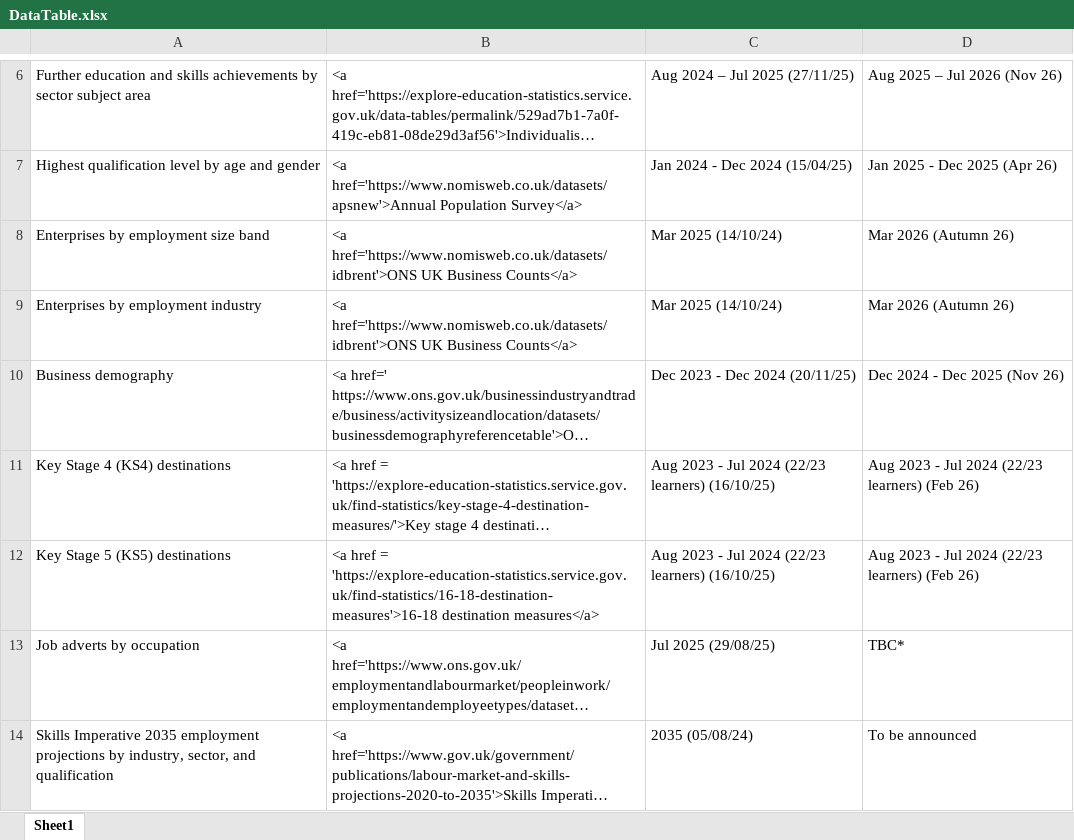
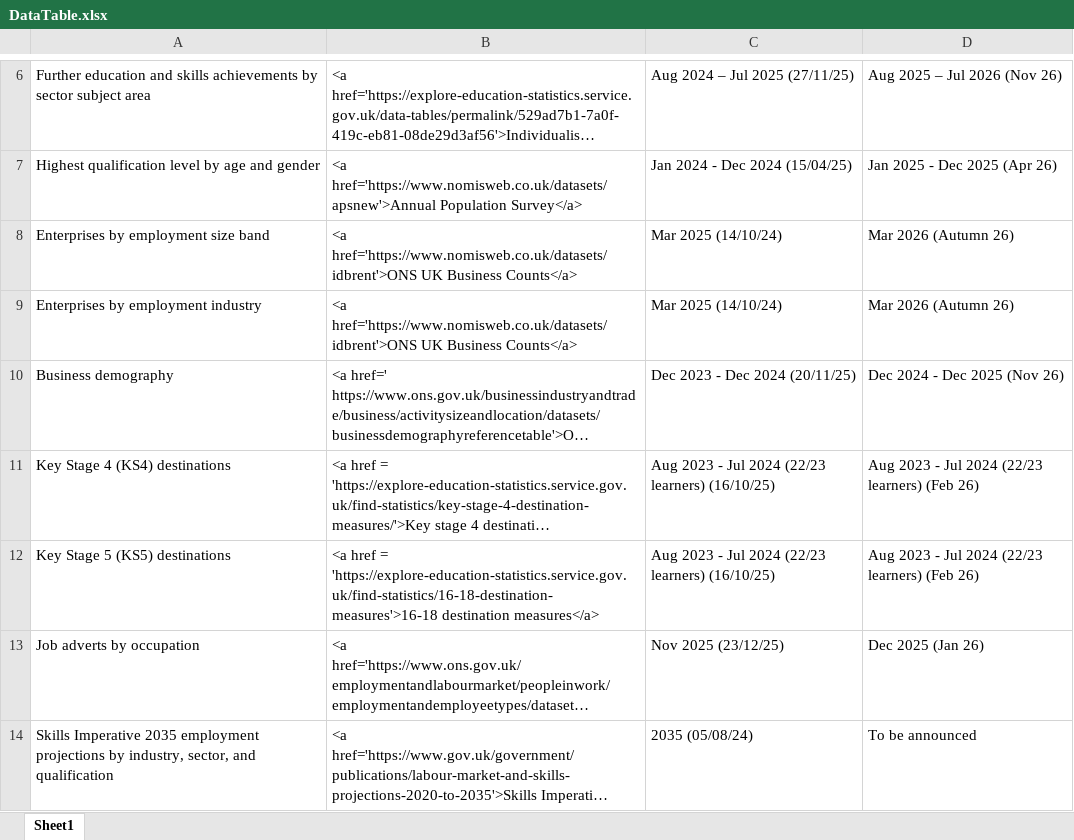
Before and after one commit to dfe-analytical-services/lsip_dashboard, an Excel workbook: Data/3-1_DataTable/DataTable.xlsx, sheet Sheet1, drawn as a sheet; only a part is shown, gaps mark what is left out; long unchanged cells end in …; values as stored, in another font and other column widths than the file's, no borders; the diff names each change by its address in the sheet, - before the commit and + after, or states it on an @@ line.

```diff
--- a/Data/3-1_DataTable/DataTable.xlsx (sheet Sheet1)
+++ b/Data/3-1_DataTable/DataTable.xlsx (sheet Sheet1)
-C13: Jul 2025 (29/08/25)
+C13: Nov 2025 (23/12/25)
-D13: TBC*
+D13: Dec 2025 (Jan 26)
```
Also changed, not shown: Data/3-2_dataText/dataText.xlsx, 18 other files.
